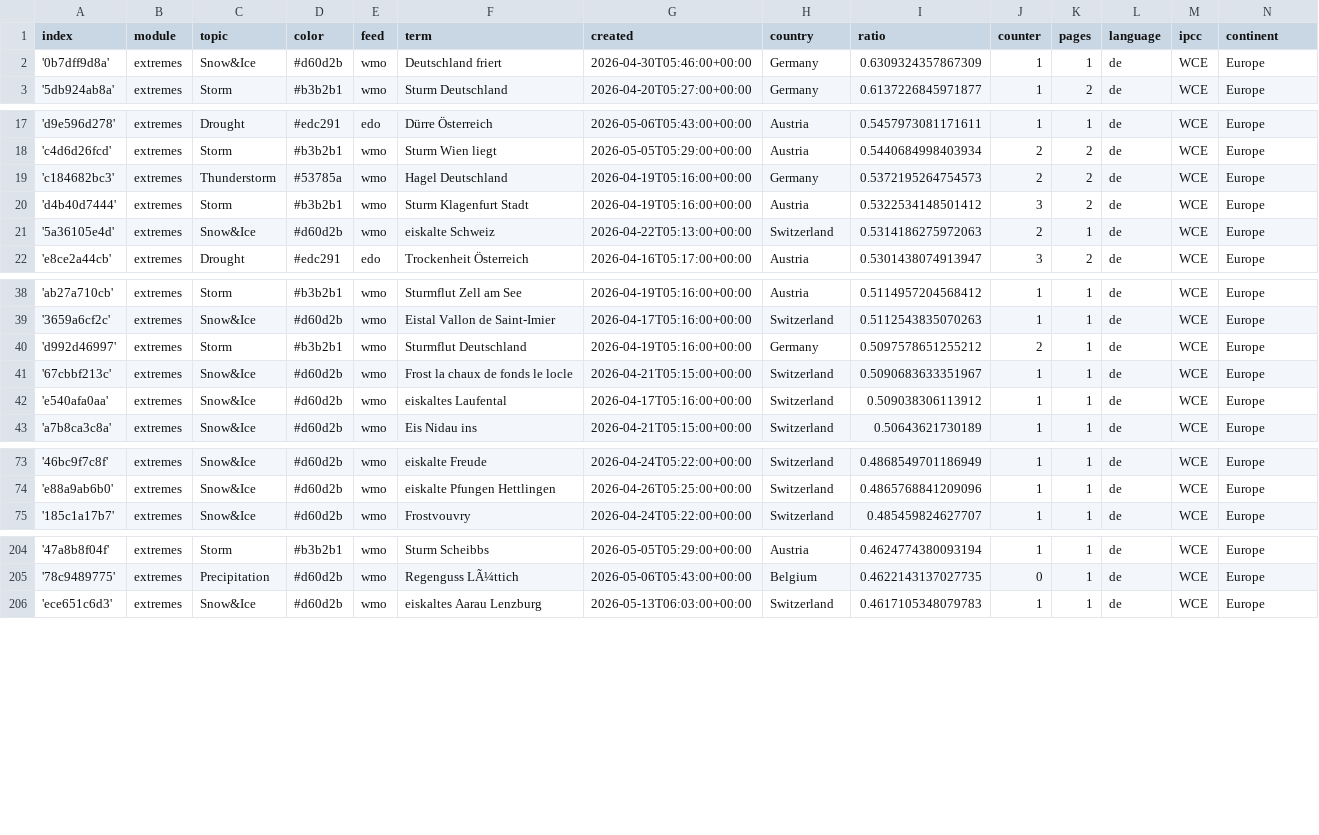
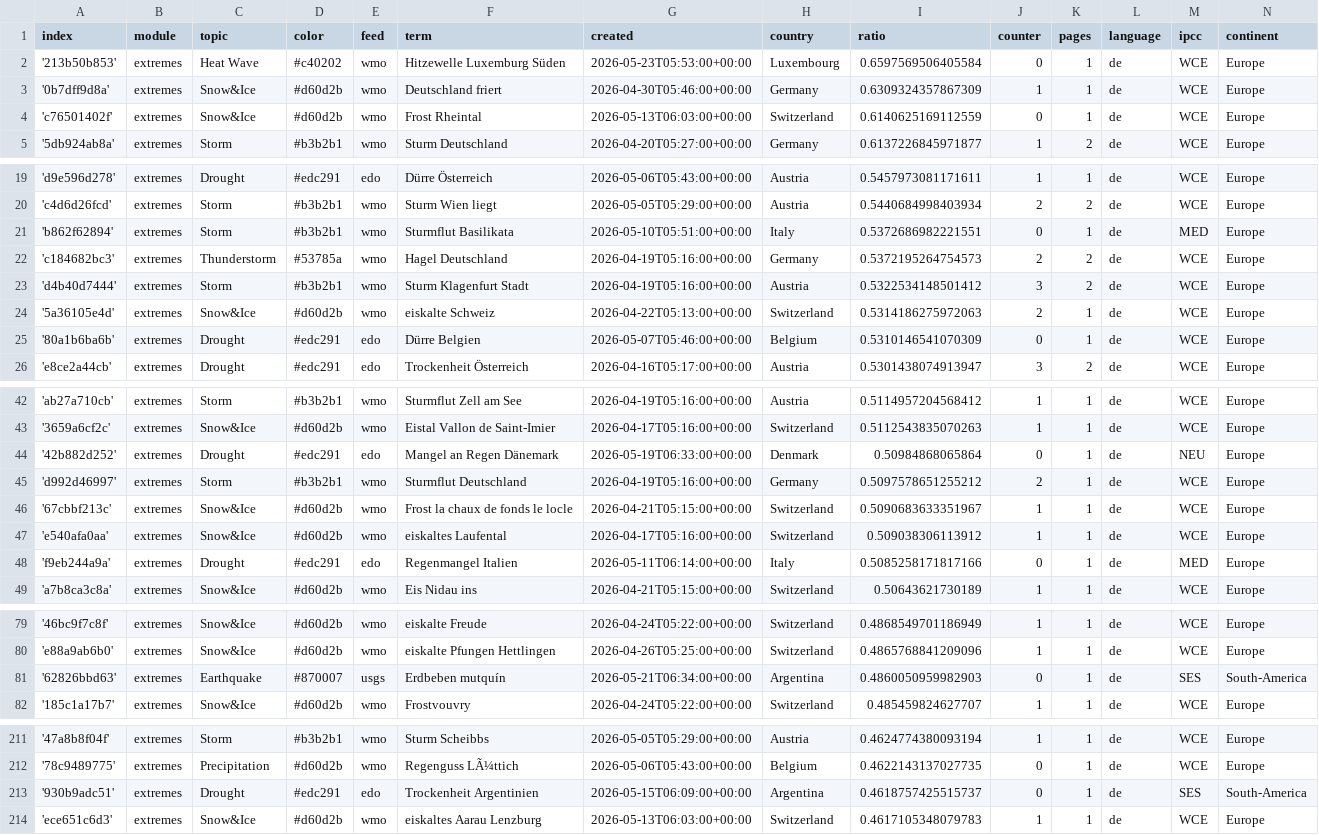
Before and after one commit to pg-ufr-news/germanExtremes, a CSV file: terms.csv, drawn as a sheet; only a part is shown, gaps mark what is left out; the diff covers the shown part only; the diff names each change by its address in the sheet, - before the commit and + after, or states it on an @@ line.

Commit message:
Commit from GitHub Actions (import:0.0)

```diff
--- a/terms.csv
+++ b/terms.csv
+row 2: '213b50b853' | extremes | Heat Wave | #c40202 | wmo | Hitzewelle Luxemburg Süden | 2026-05-23T05:53:00+00:00 | Luxembourg | 0.6597569506405584 | 0 | 1 | de | WCE | Europe
+row 4: 'c76501402f' | extremes | Snow&Ice | #d60d2b | wmo | Frost Rheintal | 2026-05-13T06:03:00+00:00 | Switzerland | 0.6140625169112559 | 0 | 1 | de | WCE | Europe
+row 21: 'b862f62894' | extremes | Storm | #b3b2b1 | wmo | Sturmflut Basilikata | 2026-05-10T05:51:00+00:00 | Italy | 0.5372686982221551 | 0 | 1 | de | MED | Europe
+row 25: '80a1b6ba6b' | extremes | Drought | #edc291 | edo | Dürre Belgien | 2026-05-07T05:46:00+00:00 | Belgium | 0.5310146541070309 | 0 | 1 | de | WCE | Europe
+row 44: '42b882d252' | extremes | Drought | #edc291 | edo | Mangel an Regen Dänemark | 2026-05-19T06:33:00+00:00 | Denmark | 0.50984868065864 | 0 | 1 | de | NEU | Europe
+row 48: 'f9eb244a9a' | extremes | Drought | #edc291 | edo | Regenmangel Italien | 2026-05-11T06:14:00+00:00 | Italy | 0.5085258171817166 | 0 | 1 | de | MED | Europe
+row 81: '62826bbd63' | extremes | Earthquake | #870007 | usgs | Erdbeben mutquín | 2026-05-21T06:34:00+00:00 | Argentina | 0.4860050959982903 | 0 | 1 | de | SES | South-America
+row 213: '930b9adc51' | extremes | Drought | #edc291 | edo | Trockenheit Argentinien | 2026-05-15T06:09:00+00:00 | Argentina | 0.4618757425515737 | 0 | 1 | de | SES | South-America
```
Also changed, not shown: 1 edited cell elsewhere in this file.
